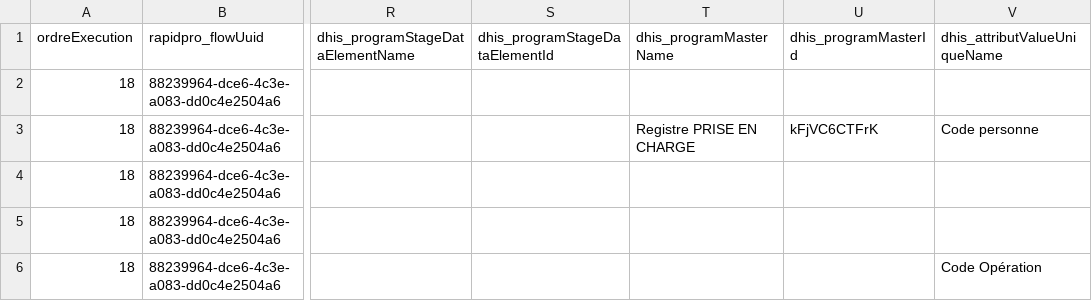
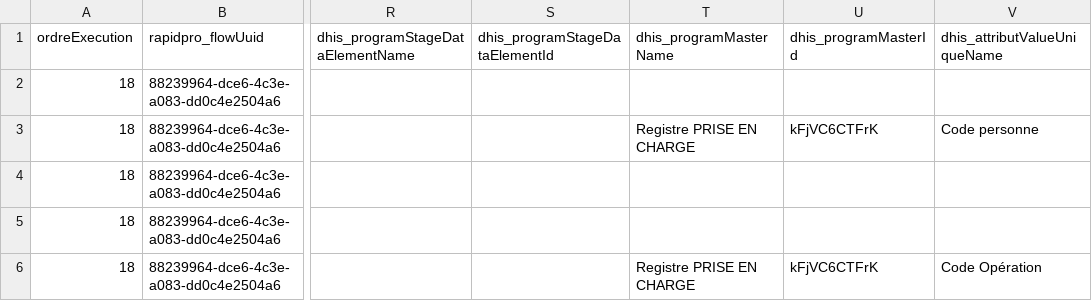
Before and after one commit to cyrillekouassi/ZatoFile, a CSV file: Mhealth_tubersusp_12112024.csv, drawn as a sheet; only a part is shown, gaps mark what is left out; the diff names each change by its address in the sheet, - before the commit and + after, or states it on an @@ line.

Commit message:
Add files via upload

```diff
--- a/Mhealth_tubersusp_12112024.csv
+++ b/Mhealth_tubersusp_12112024.csv
-T6 (dhis_programMasterName): (empty)
+T6 (dhis_programMasterName): Registre PRISE EN CHARGE
-U6 (dhis_programMasterId): (empty)
+U6 (dhis_programMasterId): kFjVC6CTFrK
```
